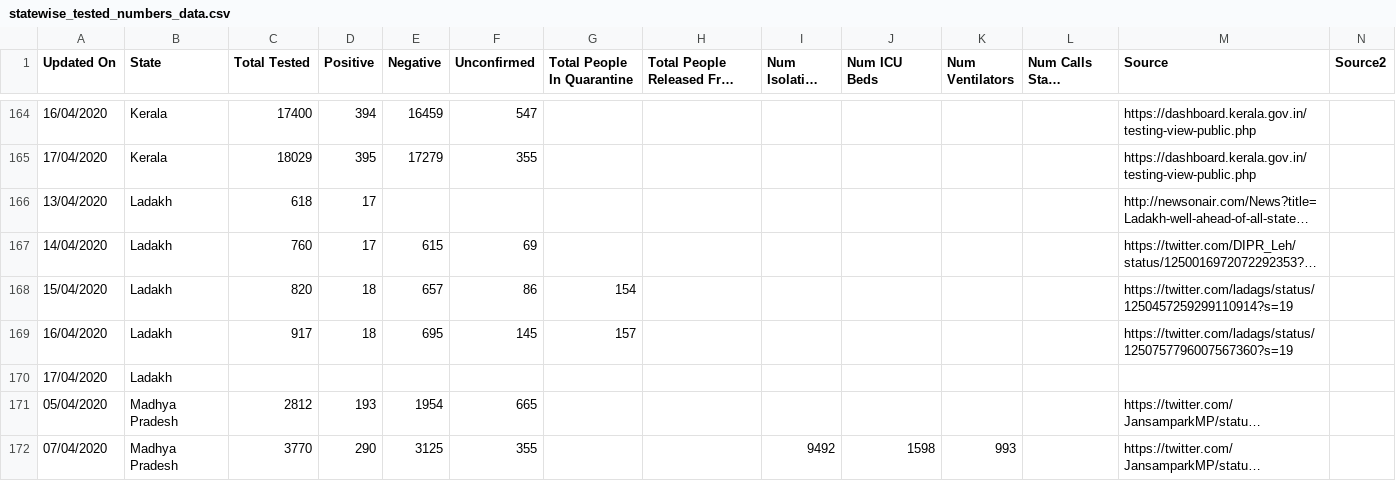
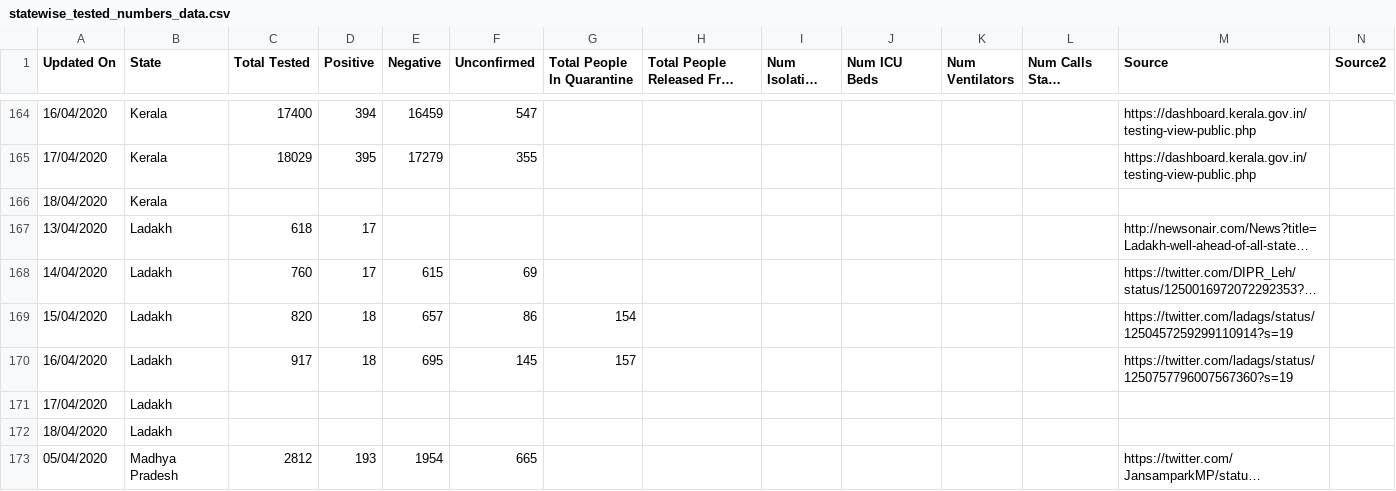
Before and after one commit to shuklaayush/api, a CSV file: csv/2020-04-18/statewise_tested_numbers_data.csv, drawn as a sheet; only a part is shown, gaps mark what is left out; the shorter side is filled out with more unchanged rows; long unchanged cells end in …; rows hold the shown columns only; the diff names each change by its address in the sheet, - before the commit and + after, or states it on an @@ line.

```diff
--- a/csv/2020-04-18/statewise_tested_numbers_data.csv
+++ b/csv/2020-04-18/statewise_tested_numbers_data.csv
+row 166: 18/04/2020 | Kerala
+row 172: 18/04/2020 | Ladakh
```
Also changed, not shown: csv/2020-04-18/death_and_recovered.csv, csv/2020-04-18/state_wise.csv, 10 other files.
